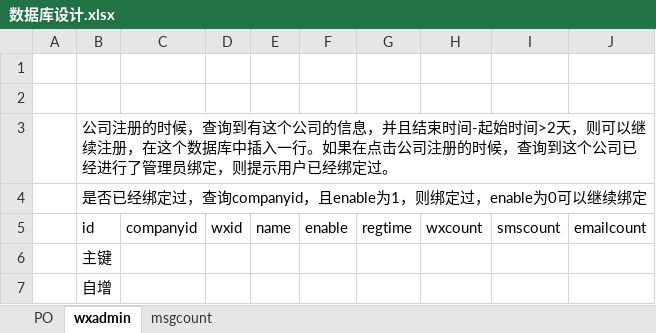
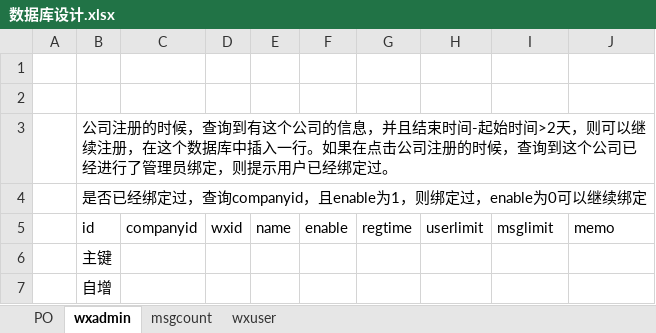
Before and after one commit to garyyangchn/tp51, an Excel workbook: 数据库设计.xlsx, sheet wxadmin, drawn as a sheet; values as stored, in another font and other column widths than the file's, no borders; the diff names each change by its address in the sheet, - before the commit and + after, or states it on an @@ line.

```diff
--- a/数据库设计.xlsx (sheet wxadmin)
+++ b/数据库设计.xlsx (sheet wxadmin)
+sheet tab: wxuser
-H5: wxcount
+H5: userlimit
-I5: smscount
+I5: msglimit
-J5: emailcount
+J5: memo
```
Also changed, not shown: 7 other files.
